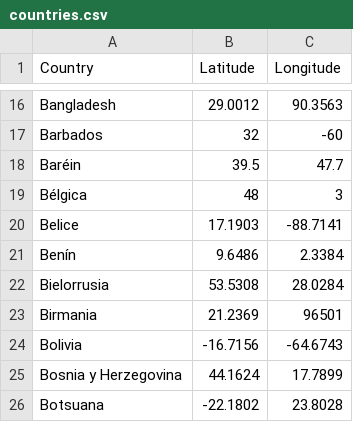
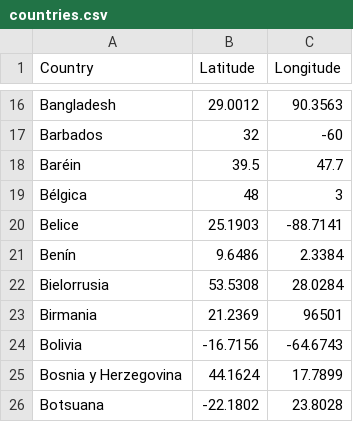
Before and after one commit to DevMindX89/terravision, a CSV file: src/main/resources/terravision/countries.csv, drawn as a sheet; only a part is shown, gaps mark what is left out.

Commit message:
add Belice resources

```diff
--- a/src/main/resources/terravision/countries.csv
+++ b/src/main/resources/terravision/countries.csv
@@ -19,3 +19,3 @@ Baréin,39.5,47.7
 Bélgica,48,3
-Belice,17.1903,-88.7141
+Belice,25.1903,-88.7141
 Benín,9.6486,2.3384
```
Also changed, not shown: 6 other files.
